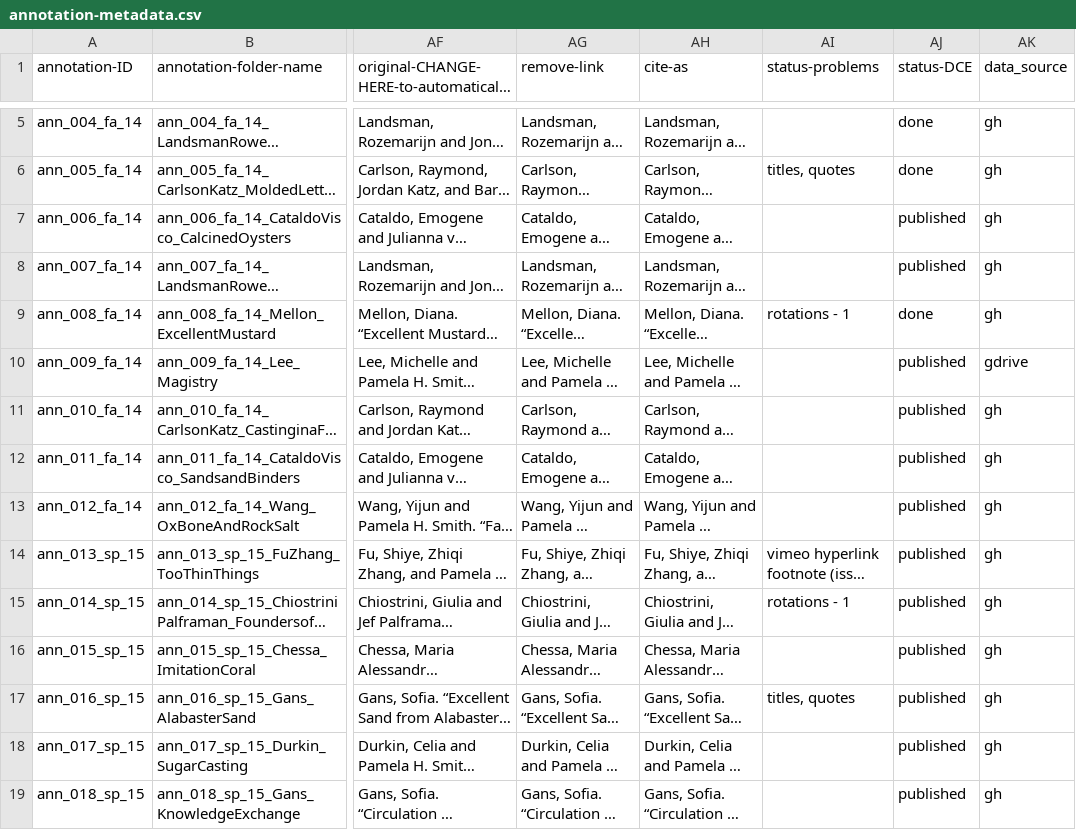
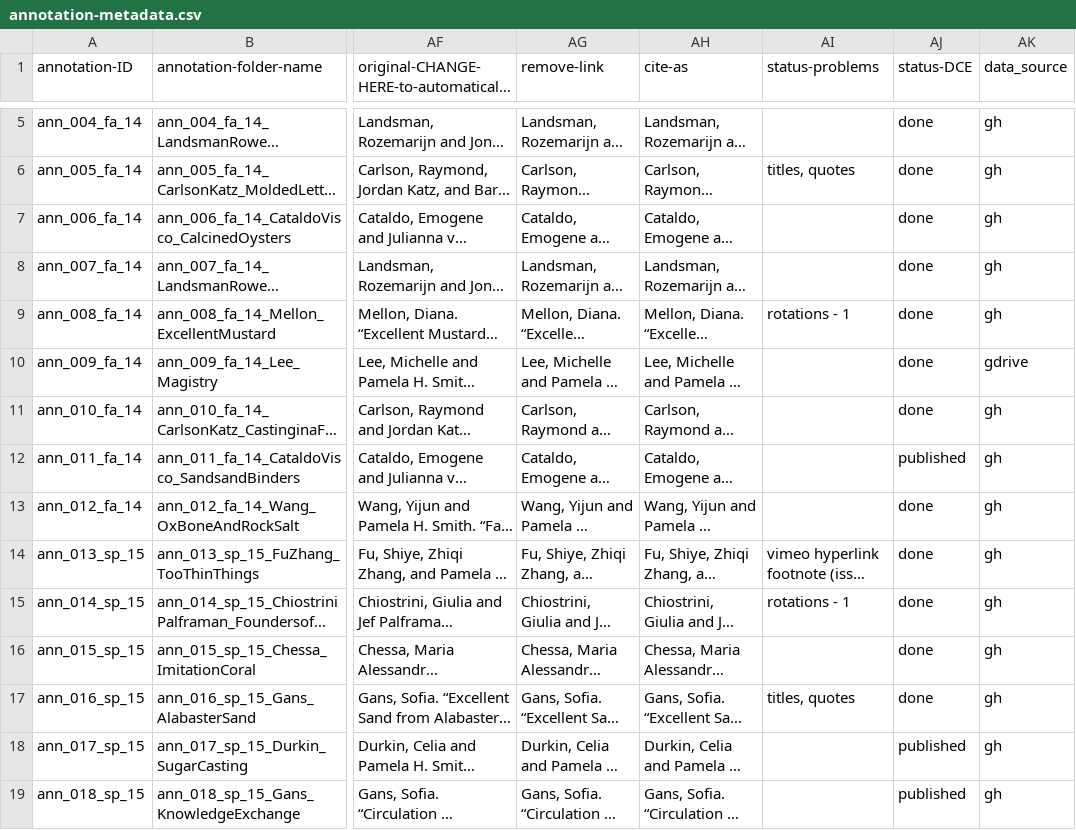
Before and after one commit to cu-mkp/m-k-manuscript-data, a CSV file: metadata/annotation-metadata.csv, drawn as a sheet; only a part is shown, gaps mark what is left out; long unchanged cells end in …; the diff names each change by its address in the sheet, - before the commit and + after, or states it on an @@ line.

Commit message:
updates after latest staging build

```diff
--- a/metadata/annotation-metadata.csv
+++ b/metadata/annotation-metadata.csv
-AJ7:AJ8 (status-DCE): published
+AJ7:AJ8 (status-DCE): done
-AJ10:AJ11 (status-DCE): published
+AJ10:AJ11 (status-DCE): done
-AJ13:AJ17 (status-DCE): published
+AJ13:AJ17 (status-DCE): done
```
